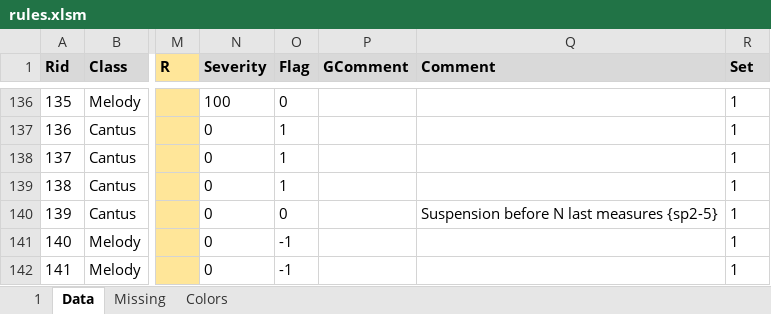
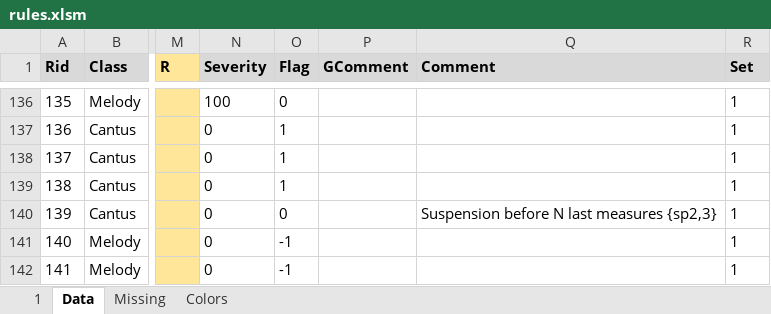
Before and after one commit to rualark/MGen, an Excel workbook: MGen/configs/rules/rules.xlsm, sheet Data, drawn as a sheet; only a part is shown, gaps mark what is left out; values as stored, in another font and other column widths than the file's, no borders; charts and pictures not drawn; the diff names each change by its address in the sheet, - before the commit and + after, or states it on an @@ line.

Commit message:
Intermediate commit

```diff
--- a/MGen/configs/rules/rules.xlsm (sheet Data)
+++ b/MGen/configs/rules/rules.xlsm (sheet Data)
-Q140 (Comment): Suspension before N last measures {sp2-5}
+Q140 (Comment): Suspension before N last measures {sp2,3}
```
